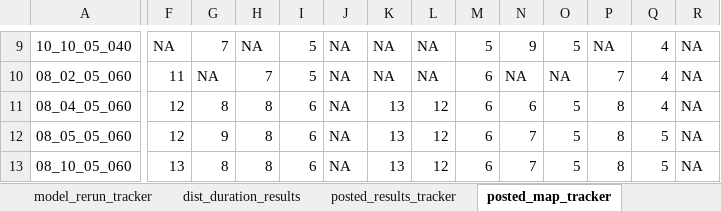
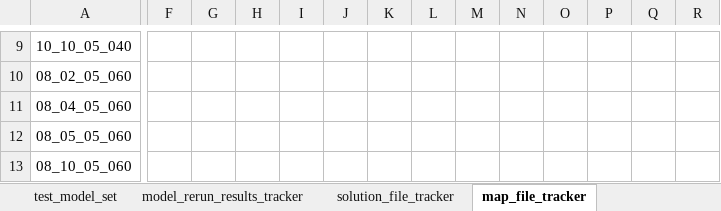
Before and after one commit to tdrexler1/wilib_vrp, an Excel workbook: vrp_results_tracker.xlsx, sheet map_file_tracker, drawn as a sheet; only a part is shown, gaps mark what is left out; values as stored, in another font and other column widths than the file's, no borders; conditional formats not drawn; the diff covers the shown part only; the diff names each change by its address in the sheet, - before the commit and + after, or states it on an @@ line.

Commit message:
updated results tracking spreadsheet

```diff
--- a/vrp_results_tracker.xlsx (sheet map_file_tracker)
+++ b/vrp_results_tracker.xlsx (sheet map_file_tracker)
-sheet tab: posted_results_tracker
+sheet tab: solution_file_tracker
-sheet tab: posted_map_tracker
+sheet tab: map_file_tracker
-sheet tab: model_rerun_tracker
+sheet tab: model_rerun_results_tracker
-F9: NA
+F9: (empty)
-G9: 7
+G9: (empty)
-H9: NA
+H9: (empty)
-I9:I10: 5
+I9:I10: (empty)
-J9:J13: NA
+J9:J13: (empty)
-K9:K10: NA
+K9:K10: (empty)
-L9:L10: NA
+L9:L10: (empty)
-M9: 5
+M9: (empty)
-N9: 9
+N9: (empty)
-O9: 5
+O9: (empty)
-P9: NA
+P9: (empty)
-Q9:Q11: 4
+Q9:Q11: (empty)
-R9:R13: NA
+R9:R13: (empty)
-F10: 11
+F10: (empty)
-G10: NA
+G10: (empty)
-H10: 7
+H10: (empty)
-M10:M13: 6
+M10:M13: (empty)
-N10: NA
+N10: (empty)
-O10: NA
+O10: (empty)
-P10: 7
+P10: (empty)
-F11:F12: 12
+F11:F12: (empty)
-G11: 8
+G11: (empty)
-H11:H13: 8
+H11:H13: (empty)
-I11:I13: 6
+I11:I13: (empty)
-K11:K13: 13
+K11:K13: (empty)
-L11:L13: 12
+L11:L13: (empty)
-N11: 6
+N11: (empty)
-O11:O13: 5
+O11:O13: (empty)
-P11:P13: 8
+P11:P13: (empty)
-G12: 9
+G12: (empty)
-N12:N13: 7
+N12:N13: (empty)
-Q12:Q13: 5
+Q12:Q13: (empty)
-F13: 13
+F13: (empty)
-G13: 8
+G13: (empty)
```
Also changed, not shown: 415 edited cells elsewhere in this sheet, sheet solution_file_tracker, other sheet tabs.
